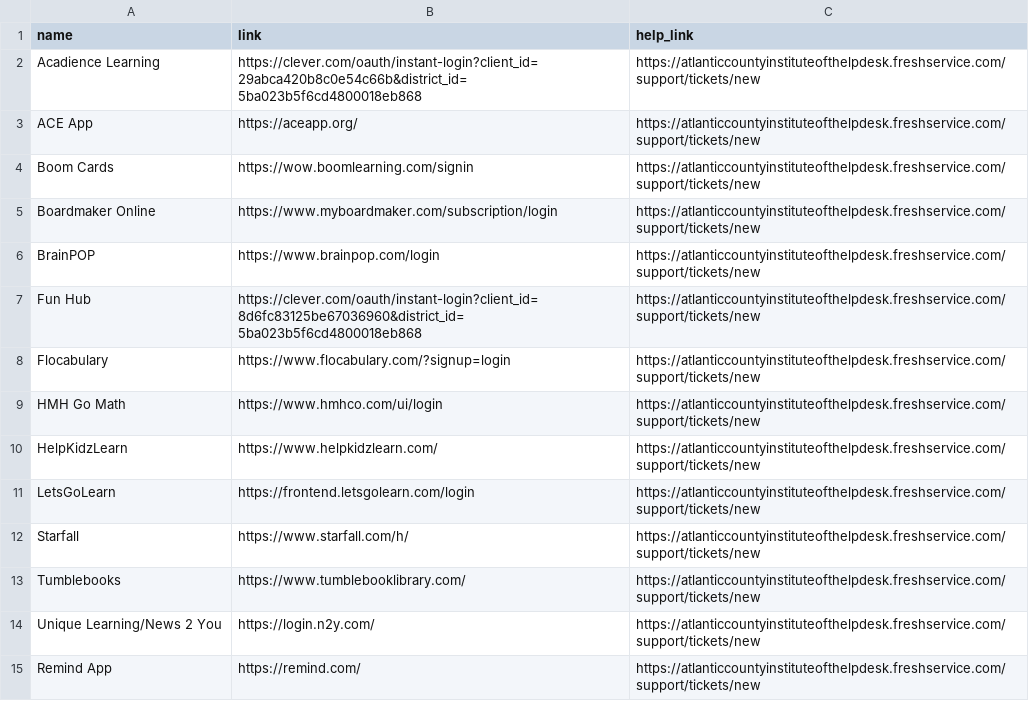
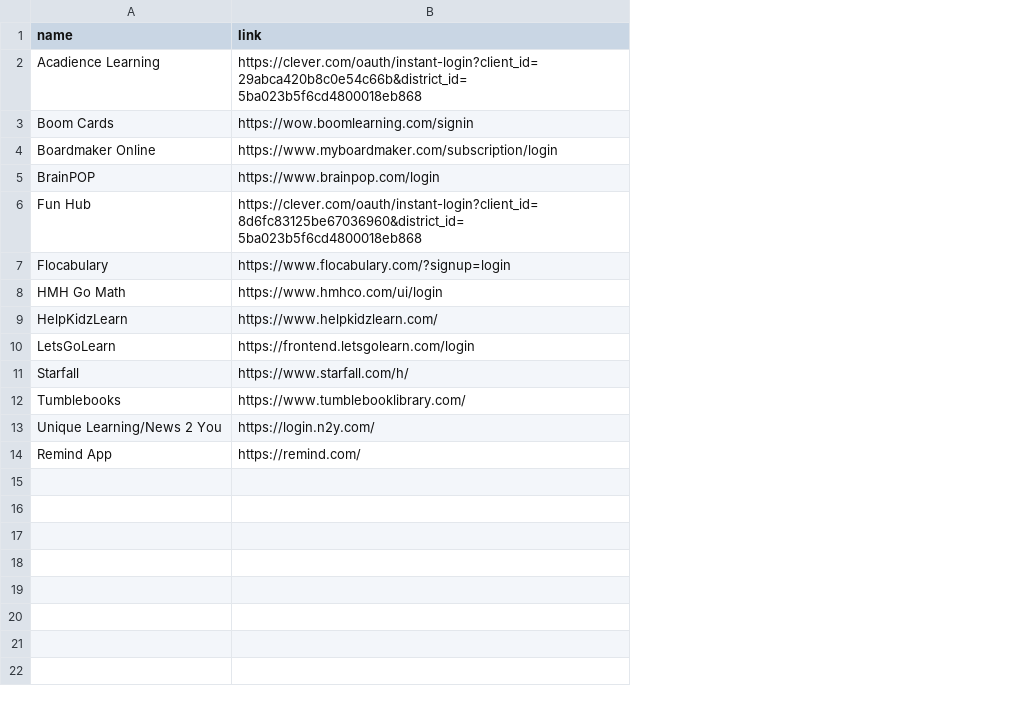
Before and after one commit to ACSSSD-Website/acsssd.net, a CSV file: ACSSSD-DistrictApplications.csv, drawn as a sheet; removed rows and columns are numbered as before the commit, all else as after; the diff names each change by its address in the sheet, - before the commit and + after, or states it on an @@ line.

Commit message:
update district applications

```diff
--- a/ACSSSD-DistrictApplications.csv
+++ b/ACSSSD-DistrictApplications.csv
-column C (help_link), row 2: https://atlanticcountyinstituteofthelpdesk.freshservice.com/support/tickets/new; rows 4-15: all https://atlanticcountyinstituteofthelpdesk.freshservice.com/support/tickets/new
-row 3: ACE App | https://aceapp.org/ | https://atlanticcountyinstituteofthelpdesk.freshservice.com/support/tickets/new
```
Also changed, not shown: 2 other files.
